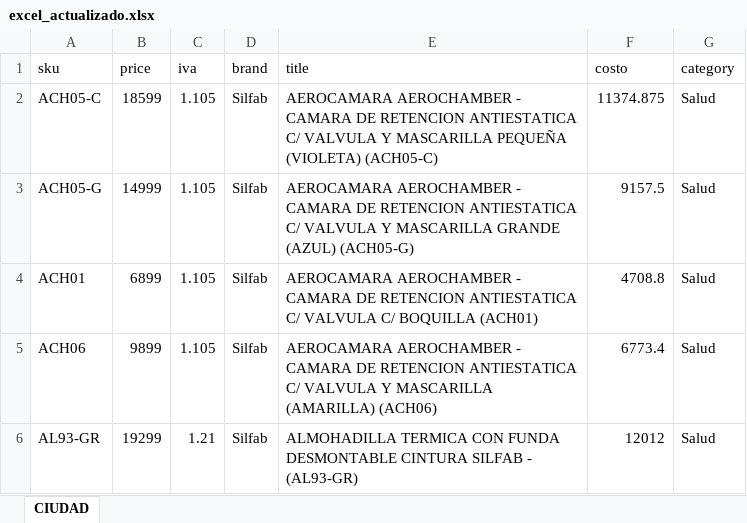
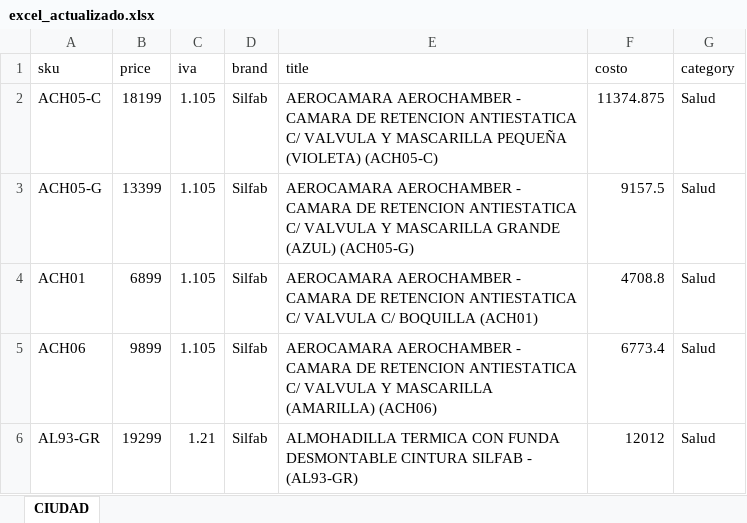
Before and after one commit to agustinurien/PriceCalculator, an Excel workbook: excel_actualizado.xlsx, sheet CIUDAD, drawn as a sheet; only a part is shown; values as stored, in another font and other column widths than the file's, no borders; the diff names each change by its address in the sheet, - before the commit and + after, or states it on an @@ line.

```diff
--- a/excel_actualizado.xlsx (sheet CIUDAD)
+++ b/excel_actualizado.xlsx (sheet CIUDAD)
-B2 (price): 18599
+B2 (price): 18199
-B3 (price): 14999
+B3 (price): 13399
```
Also changed, not shown: 2 other files.
